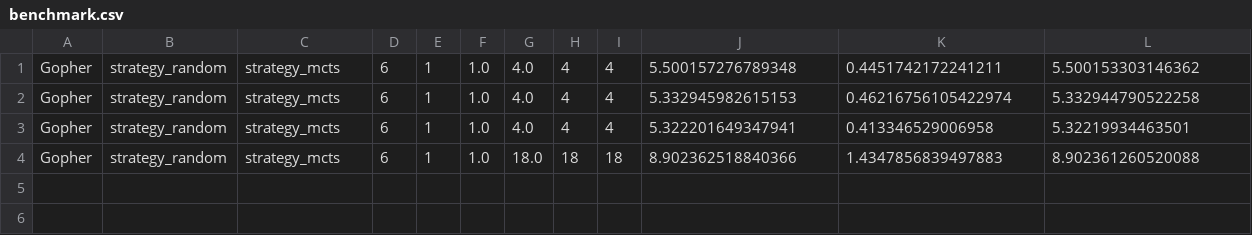
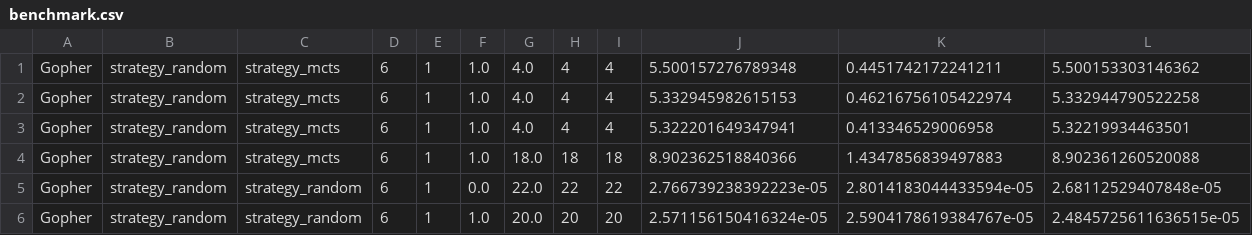
Before and after one commit to smanchajm/IA02-Gopher-Dodo-AI, a CSV file: benchmark.csv, drawn as a sheet; only a part is shown; rows hold the shown columns only; the diff names each change by its address in the sheet, - before the commit and + after, or states it on an @@ line.

```diff
--- a/benchmark.csv
+++ b/benchmark.csv
+row 5: Gopher | strategy_random | strategy_random | 6 | 1 | 0.0 | 22.0 | 22 | 22 | 2.766739238392223e-05 | 2.8014183044433594e-05 | 2.68112529407848e-05
+row 6: Gopher | strategy_random | strategy_random | 6 | 1 | 1.0 | 20.0 | 20 | 20 | 2.571156150416324e-05 | 2.5904178619384767e-05 | 2.4845725611636515e-05
```
Also changed, not shown: 2 other files.
